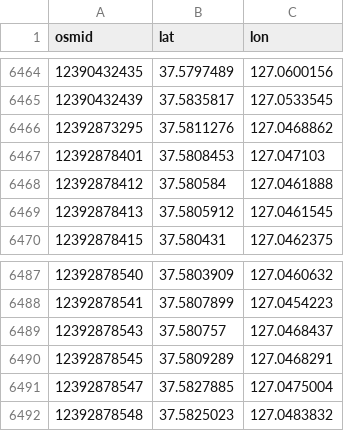
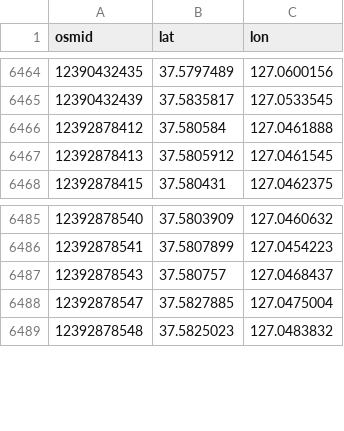
Before and after one commit to oeo30/Soomgil, a CSV file: data/processed/nodes.csv, drawn as a sheet; only a part is shown, gaps mark what is left out.

```diff
--- a/data/processed/nodes.csv
+++ b/data/processed/nodes.csv
@@ -6465,4 +6465,2 @@ osmid,lat,lon
 12390432439,37.5835817,127.0533545
-12392873295,37.5811276,127.0468862
-12392878401,37.5808453,127.047103
 12392878412,37.580584,127.0461888
@@ -6489,3 +6487,2 @@ osmid,lat,lon
 12392878543,37.580757,127.0468437
-12392878545,37.5809289,127.0468291
 12392878547,37.5827885,127.0475004
```
Also changed, not shown: 11 other files.
